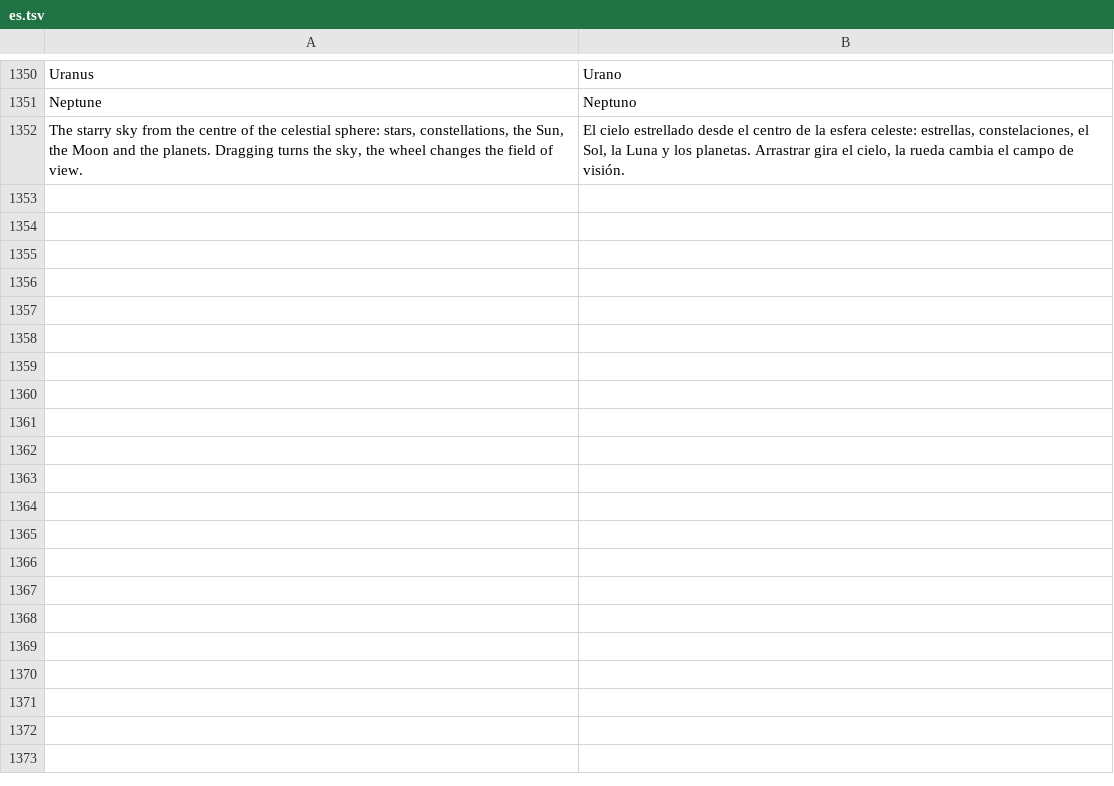
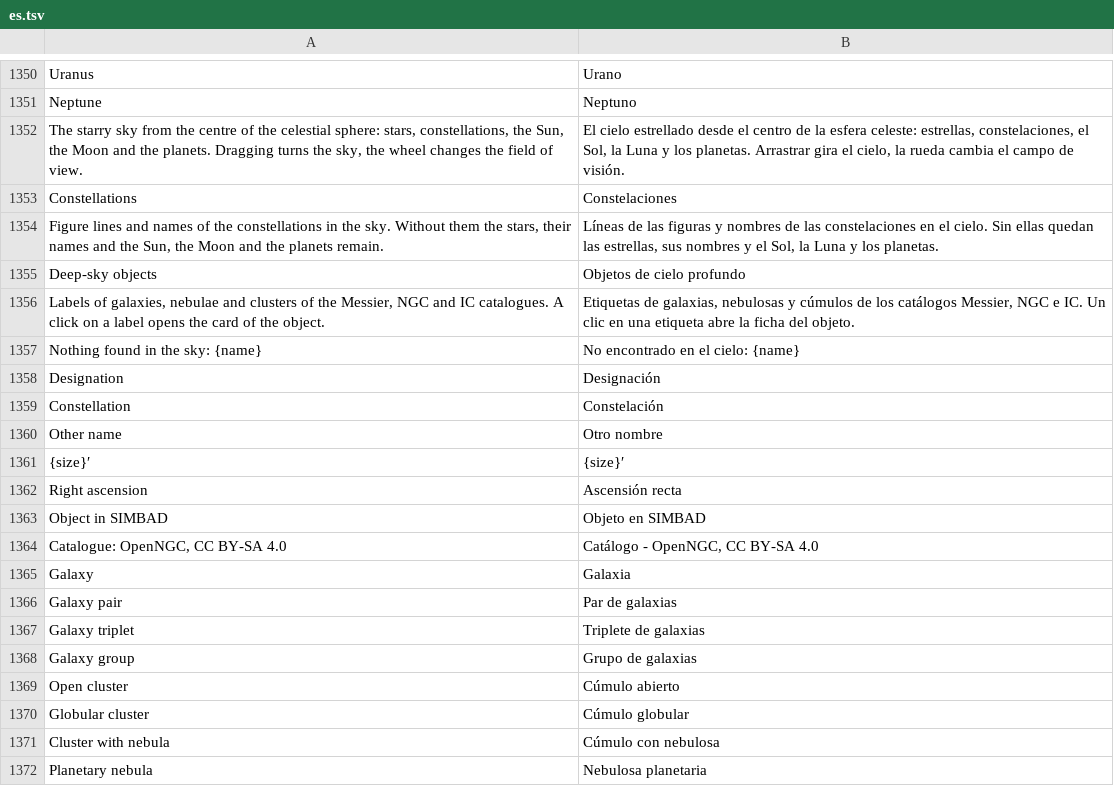
Before and after one commit to Valery35/planetx-lite, a TSV file: crates/ui/i18n/es.tsv, drawn as a sheet; only a part is shown, gaps mark what is left out; the diff covers the shown part only.

```diff
--- a/crates/ui/i18n/es.tsv
+++ b/crates/ui/i18n/es.tsv
@@ -1352 +1352,21 @@ Neptune	Neptuno
 The starry sky from the centre of the celestial sphere: stars, constellations, the Sun, the Moon and the planets. Dragging turns the sky, the wheel changes the field of view.	El cielo estrellado desde el centro de la esfera celeste: estrellas, constelaciones, el Sol, la Luna y los planetas. Arrastrar gira el cielo, la rueda cambia el campo de visión.
+Constellations	Constelaciones
+Figure lines and names of the constellations in the sky. Without them the stars, their names and the Sun, the Moon and the planets remain.	Líneas de las figuras y nombres de las constelaciones en el cielo. Sin ellas quedan las estrellas, sus nombres y el Sol, la Luna y los planetas.
+Deep-sky objects	Objetos de cielo profundo
+Labels of galaxies, nebulae and clusters of the Messier, NGC and IC catalogues. A click on a label opens the card of the object.	Etiquetas de galaxias, nebulosas y cúmulos de los catálogos Messier, NGC e IC. Un clic en una etiqueta abre la ficha del objeto.
+Nothing found in the sky: {name}	No encontrado en el cielo: {name}
+Designation	Designación
+Constellation	Constelación
+Other name	Otro nombre
+{size}′	{size}′
+Right ascension	Ascensión recta
+Object in SIMBAD	Objeto en SIMBAD
+Catalogue: OpenNGC, CC BY-SA 4.0	Catálogo - OpenNGC, CC BY-SA 4.0
+Galaxy	Galaxia
+Galaxy pair	Par de galaxias
+Galaxy triplet	Triplete de galaxias
+Galaxy group	Grupo de galaxias
+Open cluster	Cúmulo abierto
+Globular cluster	Cúmulo globular
+Cluster with nebula	Cúmulo con nebulosa
+Planetary nebula	Nebulosa planetaria
```
Also changed, not shown: 14 added rows elsewhere in this file, crates/ui/i18n/fr.tsv, crates/ui/i18n/it.tsv, 22 other files.
